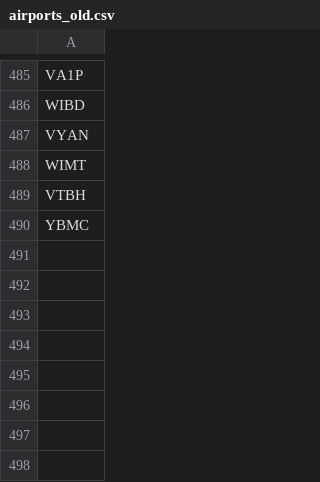
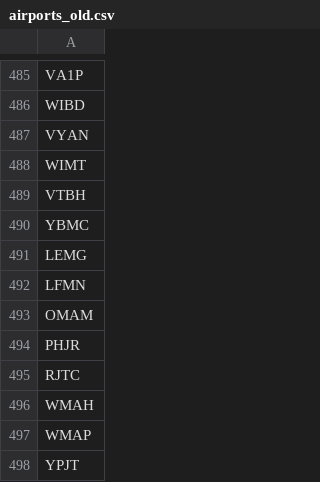
Before and after one commit to Minyanaing/opensky-dwh, a CSV file: de-pipeline/ingestion/data/airports_old.csv, drawn as a sheet; only a part is shown, gaps mark what is left out; the diff names each change by its address in the sheet, - before the commit and + after, or states it on an @@ line.

```diff
--- a/de-pipeline/ingestion/data/airports_old.csv
+++ b/de-pipeline/ingestion/data/airports_old.csv
+row 491: LEMG
+row 492: LFMN
+row 493: OMAM
+row 494: PHJR
+row 495: RJTC
+row 496: WMAH
+row 497: WMAP
+row 498: YPJT
```
Also changed, not shown: de-pipeline/ingestion/data/callsigns_old.csv.
